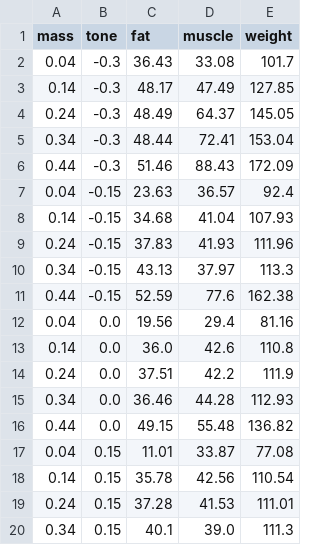
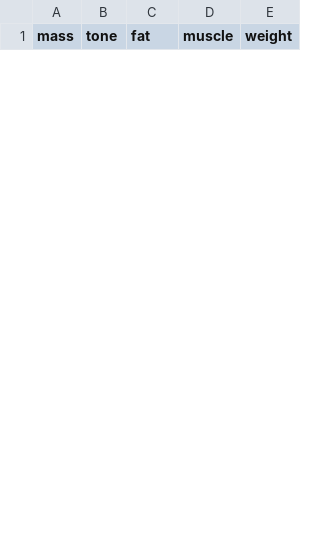
Before and after one commit to MSaberian/predictionviewer, a CSV file: Viewer/scrolls/scroll_hashemi.csv, drawn as a sheet; only a part is shown; removed rows and columns are numbered as before the commit, all else as after; the diff covers the shown part only; the diff names each change by its address in the sheet, - before the commit and + after, or states it on an @@ line.

```diff
--- a/Viewer/scrolls/scroll_hashemi.csv
+++ b/Viewer/scrolls/scroll_hashemi.csv
-row 2: 0.04 | -0.3 | 36.43 | 33.08 | 101.7
-row 3: 0.14 | -0.3 | 48.17 | 47.49 | 127.85
-row 4: 0.24 | -0.3 | 48.49 | 64.37 | 145.05
-row 5: 0.34 | -0.3 | 48.44 | 72.41 | 153.04
-row 6: 0.44 | -0.3 | 51.46 | 88.43 | 172.09
-row 7: 0.04 | -0.15 | 23.63 | 36.57 | 92.4
-row 8: 0.14 | -0.15 | 34.68 | 41.04 | 107.93
-row 9: 0.24 | -0.15 | 37.83 | 41.93 | 111.96
-row 10: 0.34 | -0.15 | 43.13 | 37.97 | 113.3
-row 11: 0.44 | -0.15 | 52.59 | 77.6 | 162.38
-row 12: 0.04 | 0.0 | 19.56 | 29.4 | 81.16
-row 13: 0.14 | 0.0 | 36.0 | 42.6 | 110.8
-row 14: 0.24 | 0.0 | 37.51 | 42.2 | 111.9
-row 15: 0.34 | 0.0 | 36.46 | 44.28 | 112.93
-row 16: 0.44 | 0.0 | 49.15 | 55.48 | 136.82
-row 17: 0.04 | 0.15 | 11.01 | 33.87 | 77.08
-row 18: 0.14 | 0.15 | 35.78 | 42.56 | 110.54
-row 19: 0.24 | 0.15 | 37.28 | 41.53 | 111.01
-row 20: 0.34 | 0.15 | 40.1 | 39.0 | 111.3
```
Also changed, not shown: 9 added rows and 6 removed rows elsewhere in this file, Viewer/scrolls/scroll_ensafiniya.csv, Viewer/scrolls/scroll_nakhaei.csv, 10 other files.
